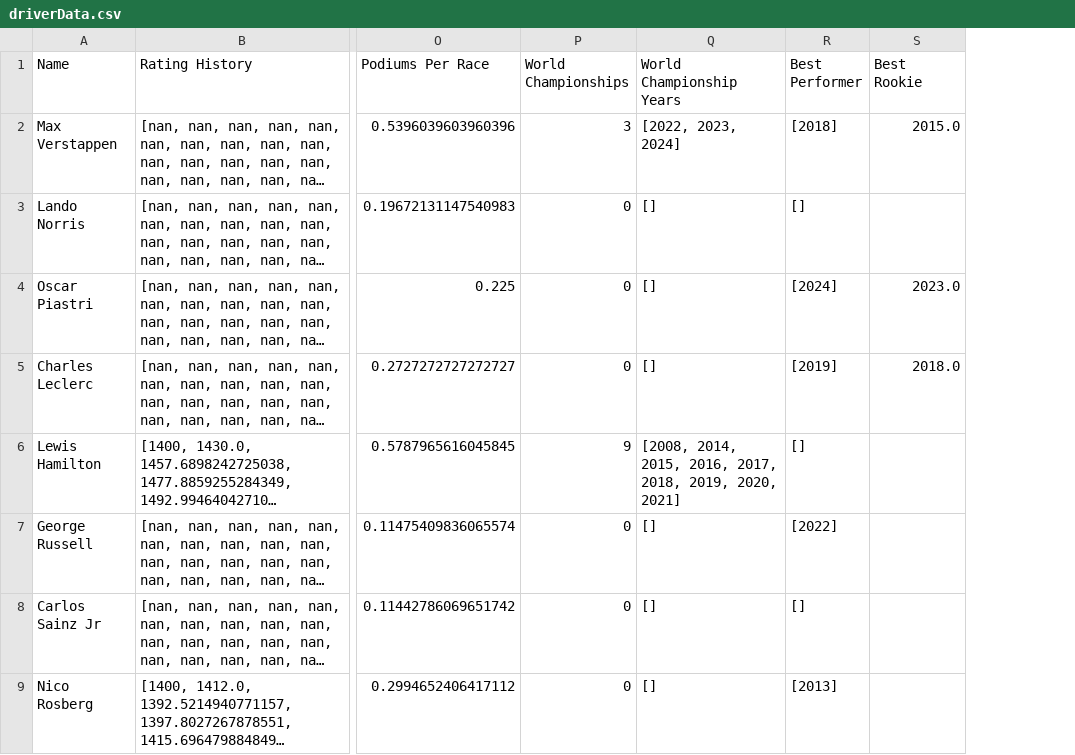
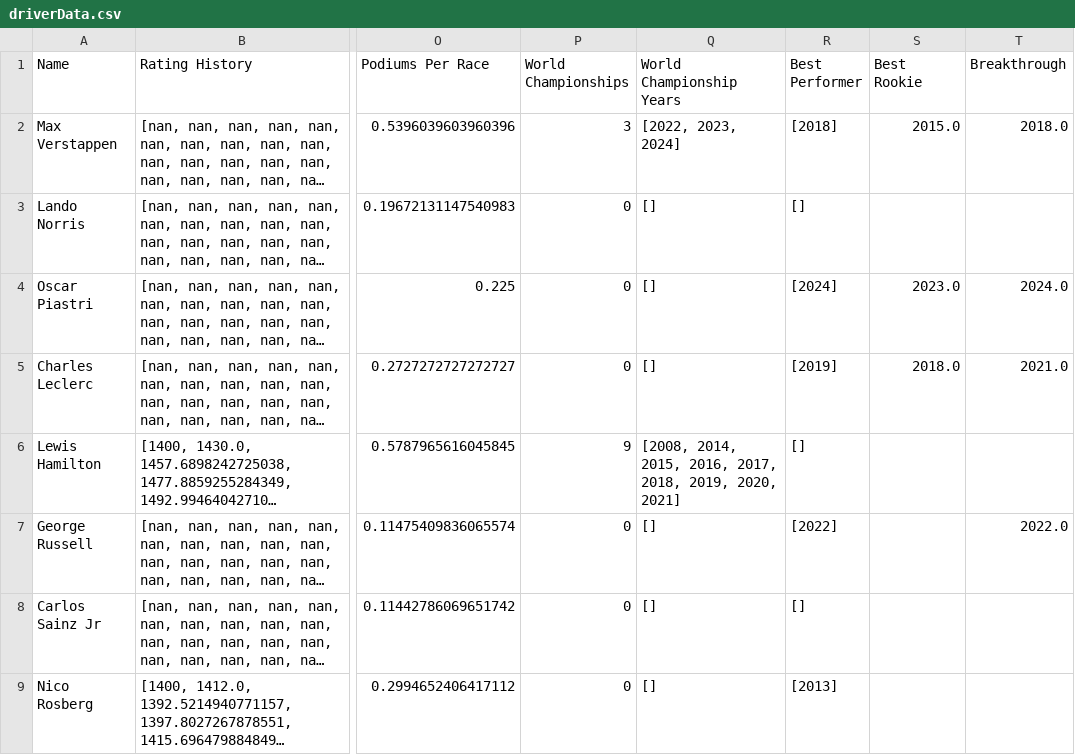
Before and after one commit to AngadBasandrai/f1-elo-engine, a CSV file: driverData.csv, drawn as a sheet; only a part is shown, gaps mark what is left out; long unchanged cells end in …; the diff names each change by its address in the sheet, - before the commit and + after, or states it on an @@ line.

Commit message:
chore: minor change to driver data at the end of season

```diff
--- a/driverData.csv
+++ b/driverData.csv
+column T (Breakthrough), rows 2-7: 2018.0 |  | 2024.0 | 2021.0 |  | 2022.0
```
Also changed, not shown: driverDataSprint.csv, 3 other files.
